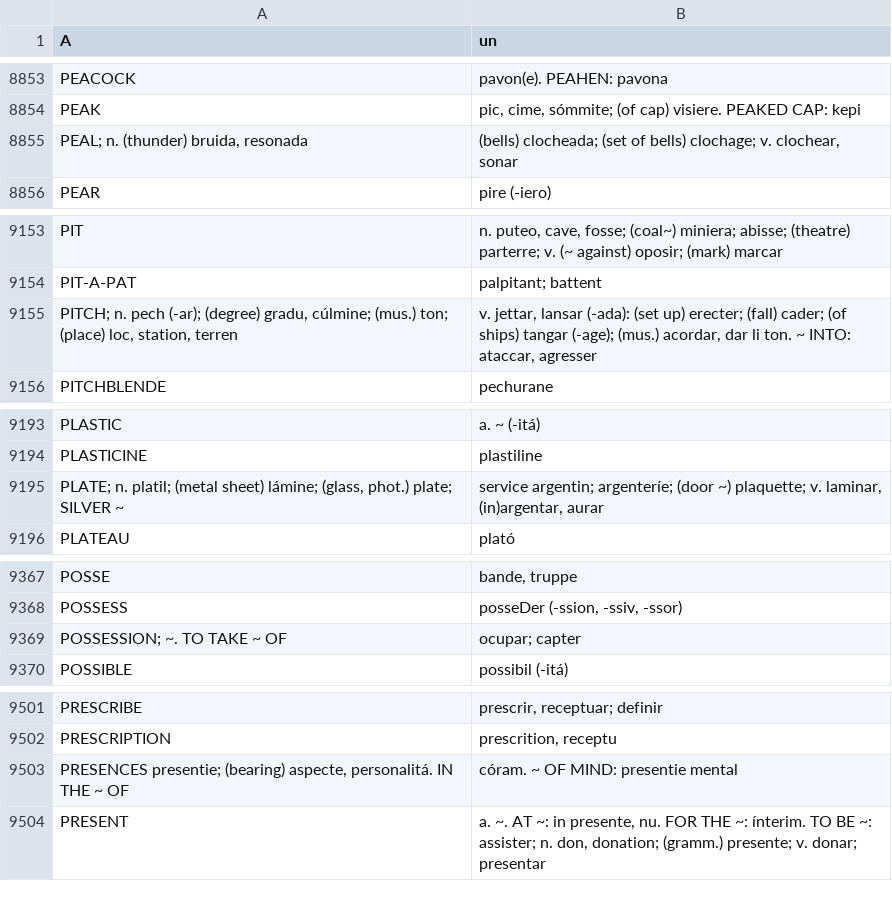
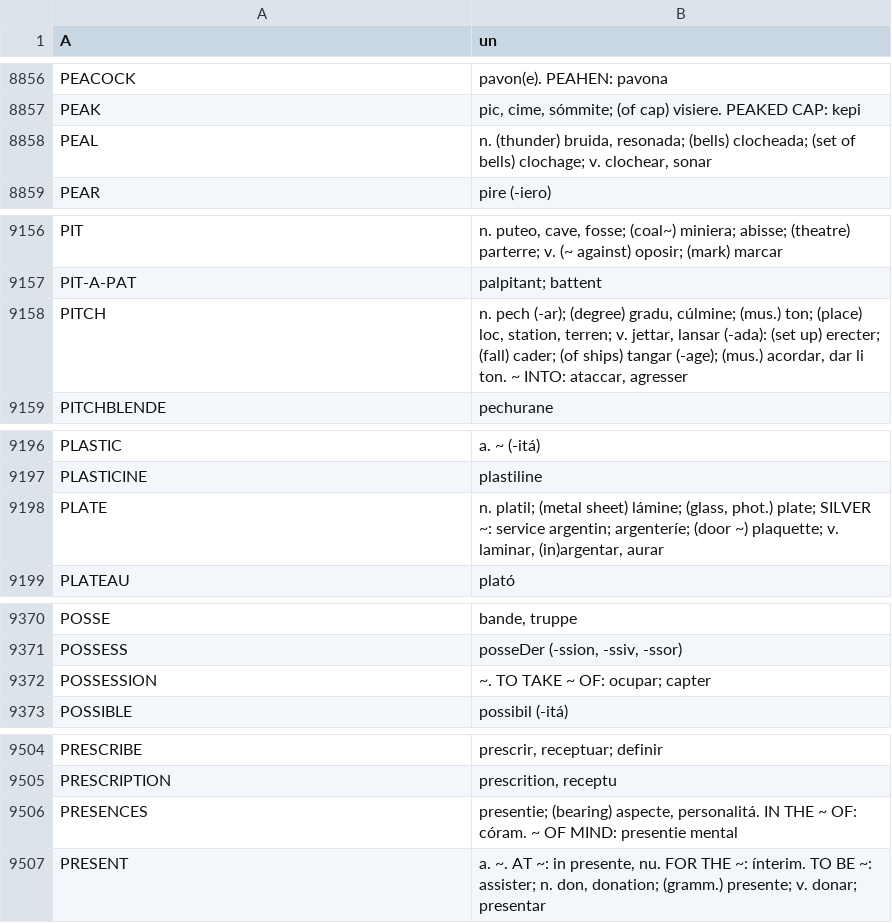
Before and after one commit to ne-alinome/english-interlingue-dictionary, a TSV file: src/dictionarium_anglesi-interlingue.tsv, drawn as a sheet; only a part is shown, gaps mark what is left out; the diff covers the shown part only.

```diff
--- a/src/dictionarium_anglesi-interlingue.tsv
+++ b/src/dictionarium_anglesi-interlingue.tsv
@@ -8854,3 +8857,3 @@ PEACOCK	pavon(e). PEAHEN: pavona
 PEAK	pic, cime, sómmite; (of cap) visiere. PEAKED CAP: kepi
-PEAL; n. (thunder) bruida, resonada	(bells) clocheada; (set of bells) clochage; v. clochear, sonar
+PEAL	n. (thunder) bruida, resonada; (bells) clocheada; (set of bells) clochage; v. clochear, sonar
 PEAR	pire (-iero)
@@ -9154,3 +9157,3 @@ PIT	n. puteo, cave, fosse; (coal~) miniera; abisse; (theatre) parterre; v. (~ ag
 PIT-A-PAT	palpitant; battent
-PITCH; n. pech (-ar); (degree) gradu, cúlmine; (mus.) ton; (place) loc, station, terren	v. jettar, lansar (-ada): (set up) erecter; (fall) cader; (of ships) tangar (-age); (mus.) acordar, dar li ton. ~ INTO: ataccar, agresser
+PITCH	n. pech (-ar); (degree) gradu, cúlmine; (mus.) ton; (place) loc, station, terren; v. jettar, lansar (-ada): (set up) erecter; (fall) cader; (of ships) tangar (-age); (mus.) acordar, dar li ton. ~ INTO: ataccar, agresser
 PITCHBLENDE	pechurane
@@ -9194,3 +9197,3 @@ PLASTIC	a. ~ (-itá)
 PLASTICINE	plastiline
-PLATE; n. platil; (metal sheet) lámine; (glass, phot.) plate; SILVER ~	service argentin; argenteríe; (door ~) plaquette; v. laminar, (in)argentar, aurar
+PLATE	n. platil; (metal sheet) lámine; (glass, phot.) plate; SILVER ~: service argentin; argenteríe; (door ~) plaquette; v. laminar, (in)argentar, aurar
 PLATEAU	plató
@@ -9368,3 +9371,3 @@ POSSE	bande, truppe
 POSSESS	posseDer (-ssion, -ssiv, -ssor)
-POSSESSION; ~. TO TAKE ~ OF	ocupar; capter
+POSSESSION	 ~. TO TAKE ~ OF: ocupar; capter
 POSSIBLE	possibil (-itá)
@@ -9502,3 +9505,3 @@ PRESCRIBE	prescrir, receptuar; definir
 PRESCRIPTION	prescrition, receptu
-PRESENCES presentie; (bearing) aspecte, personalitá. IN THE ~ OF	córam. ~ OF MIND: presentie mental
+PRESENCES	presentie; (bearing) aspecte, personalitá. IN THE ~ OF: córam. ~ OF MIND: presentie mental
 PRESENT	a. ~. AT ~: in presente, nu. FOR THE ~: ínterim. TO BE ~: assister; n. don, donation; (gramm.) presente; v. donar; presentar
```
Also changed, not shown: 13 added rows, 9 removed rows and 4 edited cells elsewhere in this file, 1 other file.
